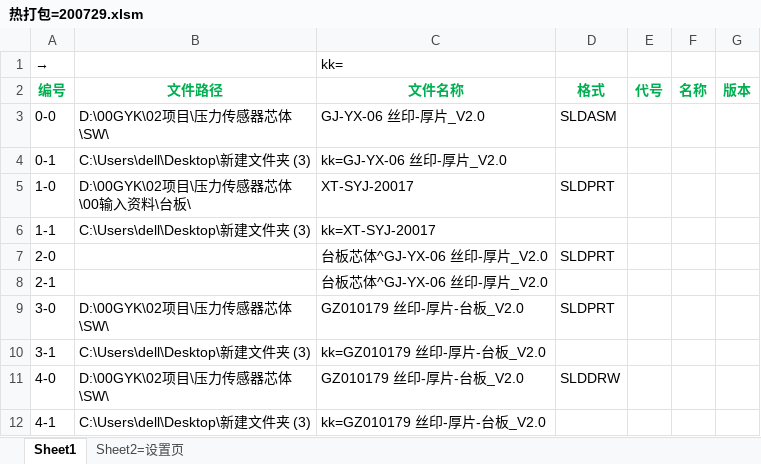
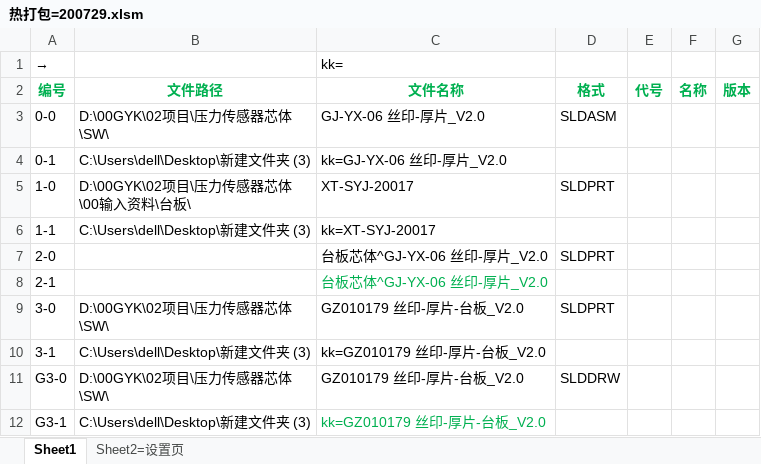
Before and after one commit to xiaoquanamm/SWVBA, an Excel workbook: 热打包=200729.xlsm, sheet Sheet1, drawn as a sheet; values as stored, in another font and other column widths than the file's, no borders; charts and pictures and conditional formats not drawn; the diff names each change by its address in the sheet, - before the commit and + after, or states it on an @@ line.

Commit message:
kk

```diff
--- a/热打包=200729.xlsm (sheet Sheet1)
+++ b/热打包=200729.xlsm (sheet Sheet1)
-C8 text colour: black
+C8 text colour: #00B050
-A11 (编号): 4-0
+A11 (编号): G3-0
-A12 (编号): 4-1
+A12 (编号): G3-1
-C12 text colour: black
+C12 text colour: #00B050
```
Also changed, not shown: charts or pictures.
